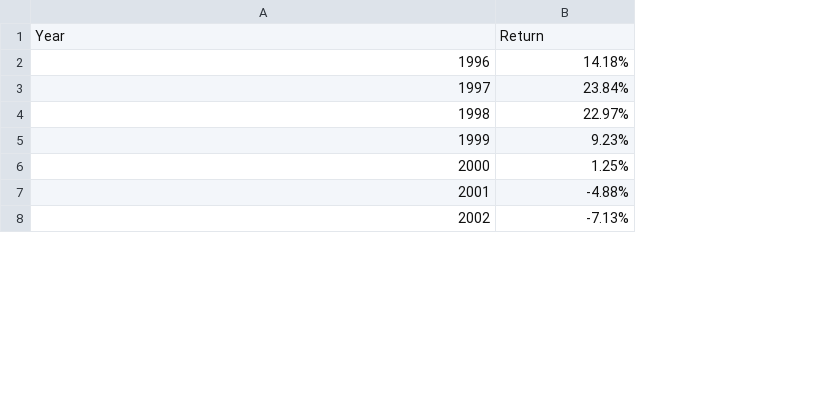
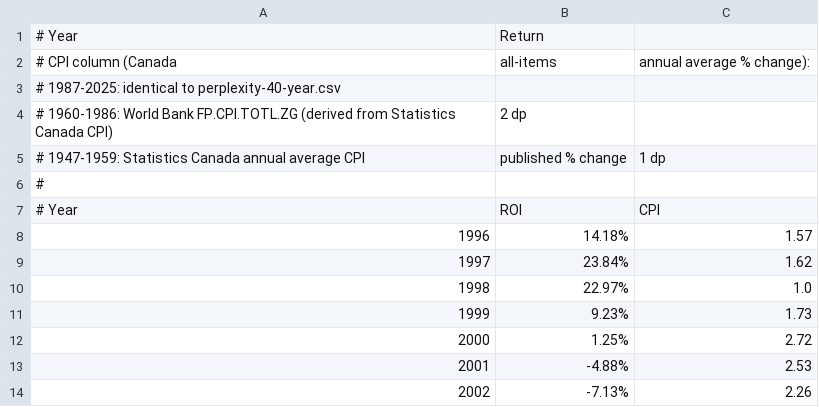
Before and after one commit to ragnarpaulson-ind/Claude-Code-retirement, a CSV file: sp-30-year.csv, drawn as a sheet; only a part is shown; the diff names each change by its address in the sheet, - before the commit and + after, or states it on an @@ line.

```diff
--- a/sp-30-year.csv
+++ b/sp-30-year.csv
+column C, rows 8-14: 1.57 | 1.62 | 1.0 | 1.73 | 2.72 | 2.53 | 2.26
@@ column A renumbered in row 1 @@
+row 2: # CPI column (Canada | all-items | annual average % change):
+row 3: # 1987-2025: identical to perplexity-40-year.csv
+row 4: # 1960-1986: World Bank FP.CPI.TOTL.ZG (derived from Statistics Canada CPI) | 2 dp
+row 5: # 1947-1959: Statistics Canada annual average CPI | published % change | 1 dp
+row 6: #
+row 7: # Year | ROI | CPI
```
Also changed, not shown: proxy-30-year.csv, tsx.csv, 2 other files.
